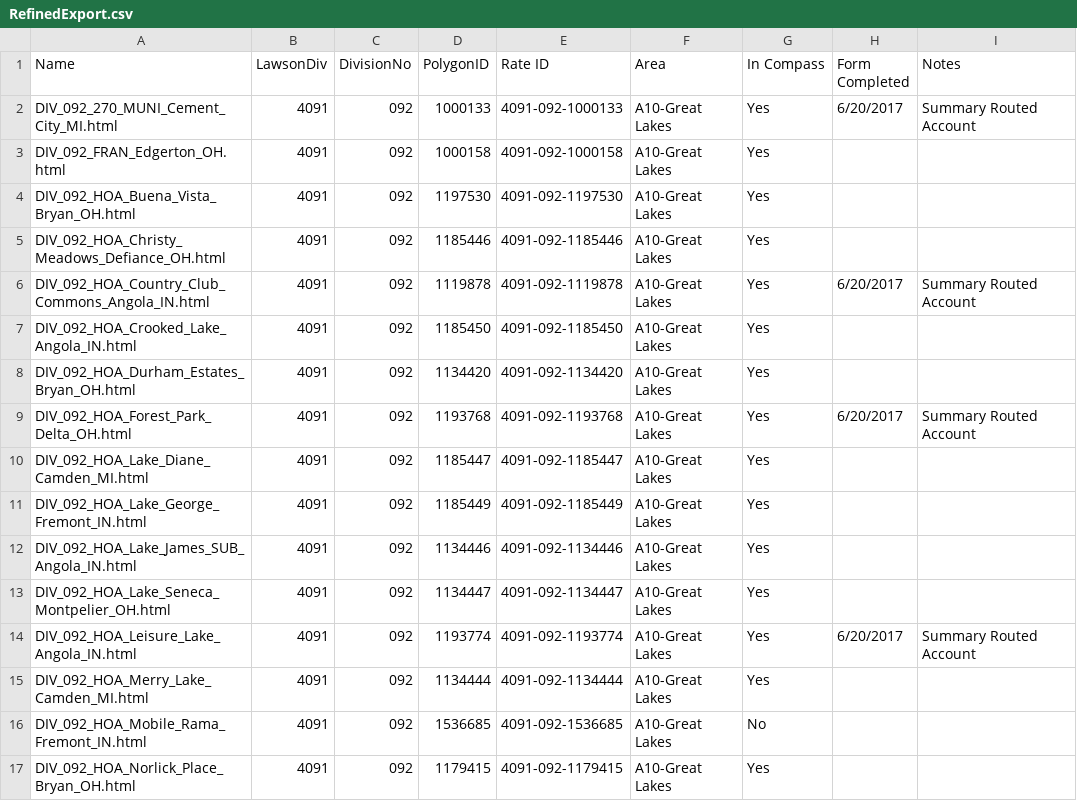
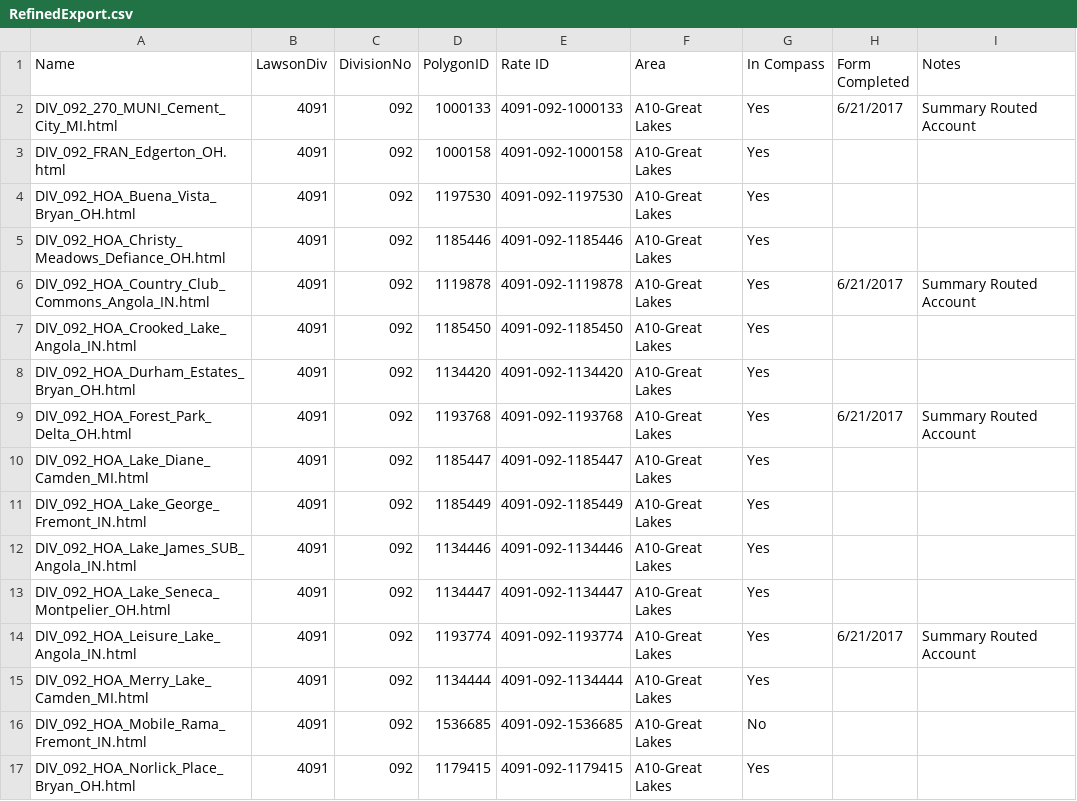
Before and after one commit to PrincessColumbia/FeesExtraction, a CSV file: RefinedExport.csv, drawn as a sheet; only a part is shown; the diff covers the shown part only.

```diff
--- a/RefinedExport.csv
+++ b/RefinedExport.csv
@@ -1,3 +1,3 @@
 "Name","LawsonDiv","DivisionNo","PolygonID","Rate ID","Area","In Compass","Form Completed","Notes"
-"DIV_092_270_MUNI_Cement_City_MI.html","4091","092","1000133","4091-092-1000133","A10-Great Lakes","Yes","6/20/2017","Summary Routed Account"
+"DIV_092_270_MUNI_Cement_City_MI.html","4091","092","1000133","4091-092-1000133","A10-Great Lakes","Yes","6/21/2017","Summary Routed Account"
 "DIV_092_FRAN_Edgerton_OH.html","4091","092","1000158","4091-092-1000158","A10-Great Lakes","Yes",,
@@ -5,6 +5,6 @@
 "DIV_092_HOA_Christy_Meadows_Defiance_OH.html","4091","092","1185446","4091-092-1185446","A10-Great Lakes","Yes",,
-"DIV_092_HOA_Country_Club_Commons_Angola_IN.html","4091","092","1119878","4091-092-1119878","A10-Great Lakes","Yes","6/20/2017","Summary Routed Account"
+"DIV_092_HOA_Country_Club_Commons_Angola_IN.html","4091","092","1119878","4091-092-1119878","A10-Great Lakes","Yes","6/21/2017","Summary Routed Account"
 "DIV_092_HOA_Crooked_Lake_Angola_IN.html","4091","092","1185450","4091-092-1185450","A10-Great Lakes","Yes",,
 "DIV_092_HOA_Durham_Estates_Bryan_OH.html","4091","092","1134420","4091-092-1134420","A10-Great Lakes","Yes",,
-"DIV_092_HOA_Forest_Park_Delta_OH.html","4091","092","1193768","4091-092-1193768","A10-Great Lakes","Yes","6/20/2017","Summary Routed Account"
+"DIV_092_HOA_Forest_Park_Delta_OH.html","4091","092","1193768","4091-092-1193768","A10-Great Lakes","Yes","6/21/2017","Summary Routed Account"
 "DIV_092_HOA_Lake_Diane_Camden_MI.html","4091","092","1185447","4091-092-1185447","A10-Great Lakes","Yes",,
@@ -13,3 +13,3 @@
 "DIV_092_HOA_Lake_Seneca_Montpelier_OH.html","4091","092","1134447","4091-092-1134447","A10-Great Lakes","Yes",,
-"DIV_092_HOA_Leisure_Lake_Angola_IN.html","4091","092","1193774","4091-092-1193774","A10-Great Lakes","Yes","6/20/2017","Summary Routed Account"
+"DIV_092_HOA_Leisure_Lake_Angola_IN.html","4091","092","1193774","4091-092-1193774","A10-Great Lakes","Yes","6/21/2017","Summary Routed Account"
 "DIV_092_HOA_Merry_Lake_Camden_MI.html","4091","092","1134444","4091-092-1134444","A10-Great Lakes","Yes",,
```
Also changed, not shown: 53 edited cells elsewhere in this file, temp/temp-table.csv, 3 other files.
